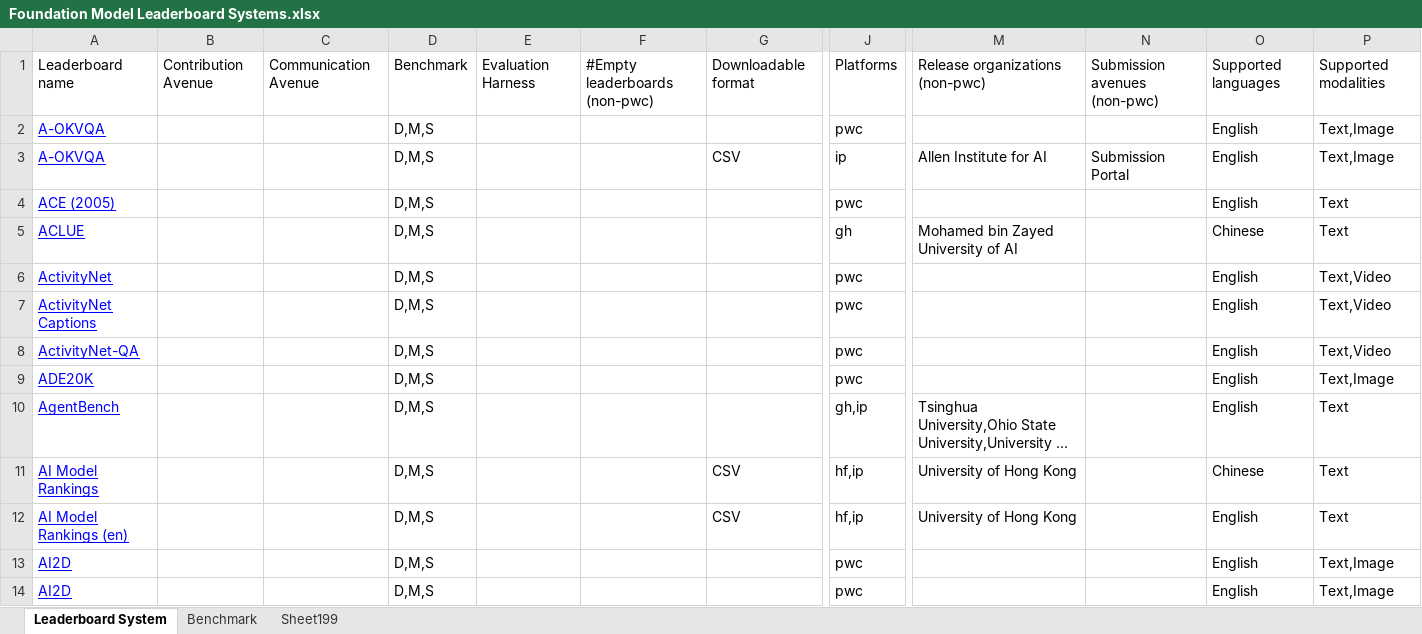
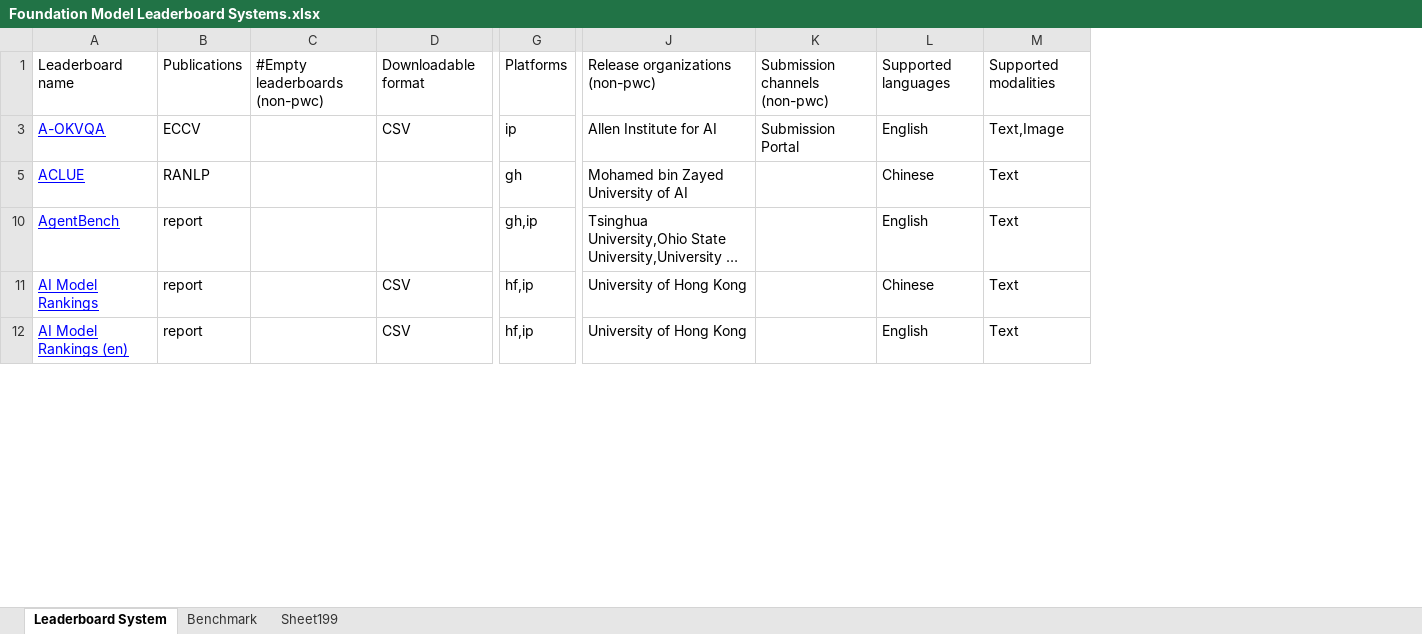
Before and after one commit to zhimin-z/Foundation-Model-Leaderboard-Survey, an Excel workbook: meta/paper1/Foundation Model Leaderboard Systems.xlsx, sheet Leaderboard System, drawn as a sheet; only a part is shown, gaps mark what is left out; long unchanged cells end in …; values as stored, in another font and other column widths than the file's, no borders; charts and pictures not drawn; removed rows and columns are numbered as before the commit, all else as after; rows hold the shown columns only; the diff covers the shown part only; the diff names each change by its address in the sheet, - before the commit and + after, or states it on an @@ line.

```diff
--- a/meta/paper1/Foundation Model Leaderboard Systems.xlsx (sheet Leaderboard System)
+++ b/meta/paper1/Foundation Model Leaderboard Systems.xlsx (sheet Leaderboard System)
-column B, row 1: Contribution Avenue
-column C, row 1: Communication Avenue
-column D, row 1: Benchmark; row 3: D,M,S; row 5: D,M,S; rows 10-12: all D,M,S
-column E, row 1: Evaluation Harness
+column B, rows 1-12: Publications | ECCV | RANLP | report | report | report
-K1: Submission avenues (non-pwc)
+K1: Submission channels (non-pwc)
-row 2: A-OKVQA |  |  | D,M,S |  |  |  | pwc |  |  | English | Text,Image
-row 4: ACE (2005) |  |  | D,M,S |  |  |  | pwc |  |  | English | Text
-row 6: ActivityNet |  |  | D,M,S |  |  |  | pwc |  |  | English | Text,Video
-row 7: ActivityNet Captions |  |  | D,M,S |  |  |  | pwc |  |  | English | Text,Video
-row 8: ActivityNet-QA |  |  | D,M,S |  |  |  | pwc |  |  | English | Text,Video
-row 9: ADE20K |  |  | D,M,S |  |  |  | pwc |  |  | English | Text,Image
-row 13: AI2D |  |  | D,M,S |  |  |  | pwc |  |  | English | Text,Image
-row 14: AI2D |  |  | D,M,S |  |  |  | pwc |  |  | English | Text,Image
```
Also changed, not shown: 8 added rows, 177 removed rows and 20 edited cells elsewhere in this sheet, sheet Benchmark, hidden cells.
